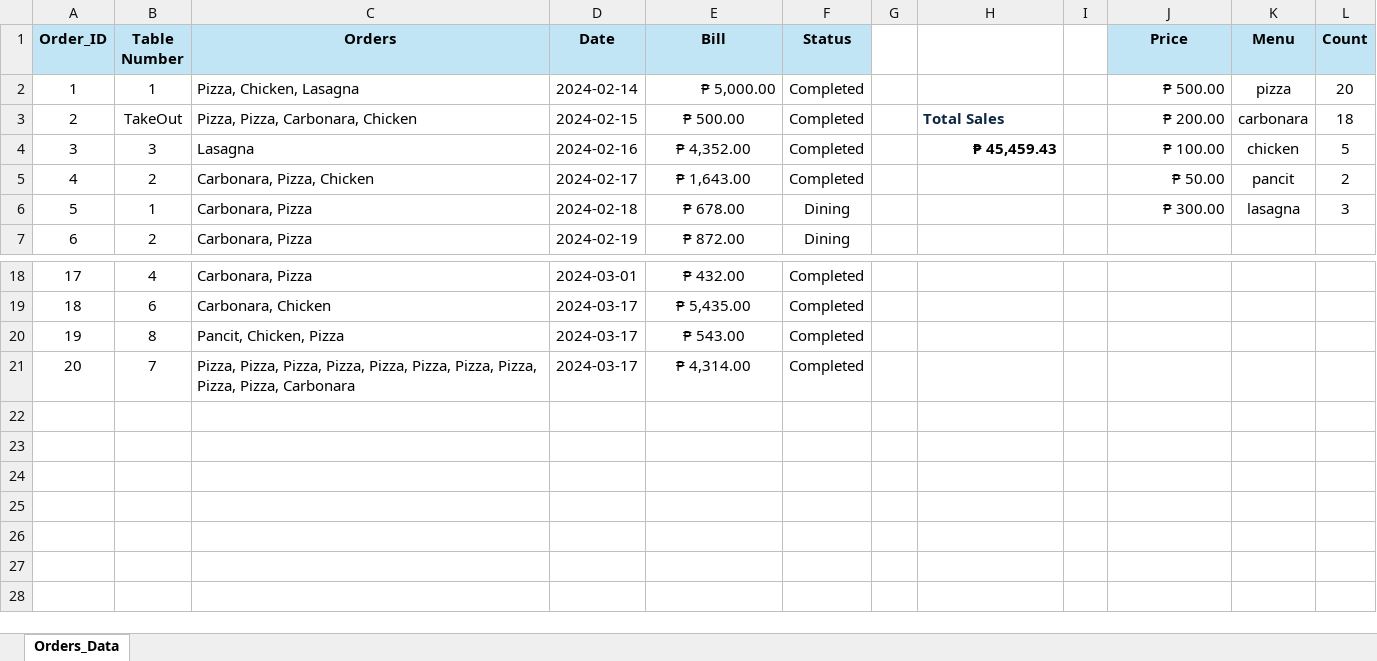
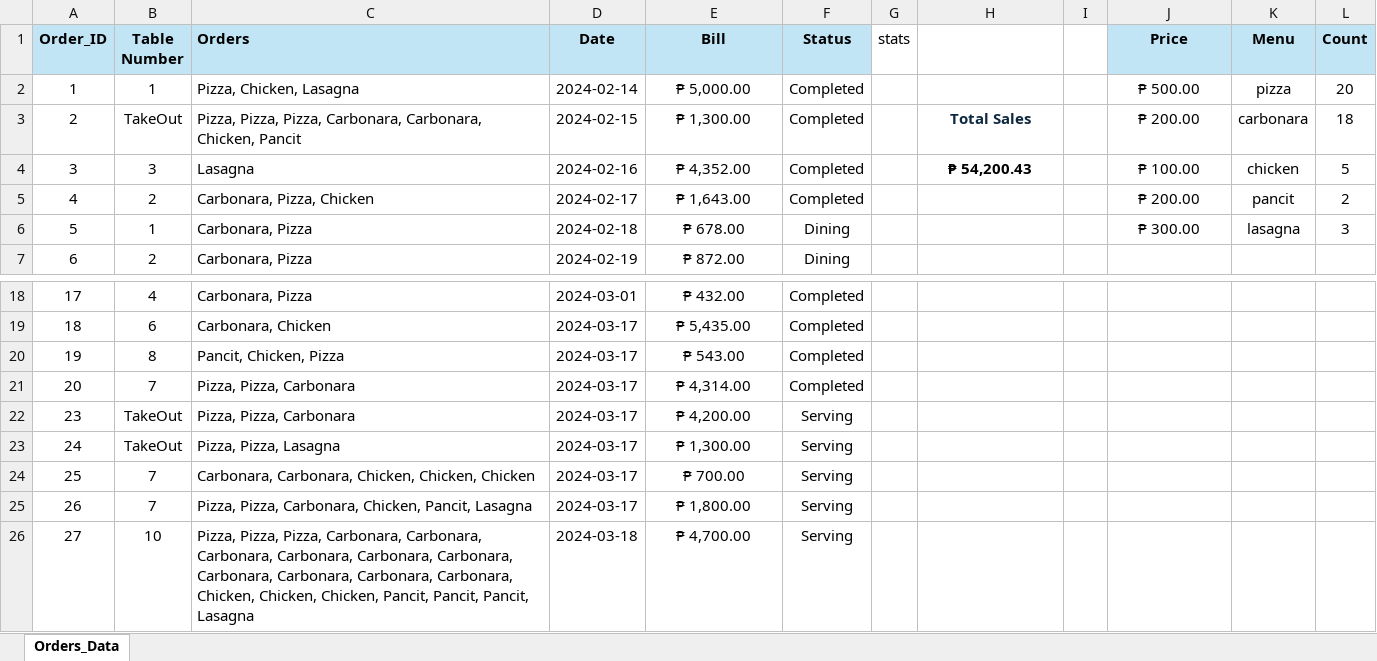
Before and after one commit to Cogiii/Order-Management-System, an Excel workbook: Orders.xlsx, sheet Orders_Data, drawn as a sheet; only a part is shown, gaps mark what is left out; values as stored, in another font and other column widths than the file's, no borders; table styles not drawn; the diff names each change by its address in the sheet, - before the commit and + after, or states it on an @@ line.

```diff
--- a/Orders.xlsx (sheet Orders_Data)
+++ b/Orders.xlsx (sheet Orders_Data)
-C1 alignment: center
+C1 alignment: left
-G1: (empty)
+G1: stats
-E2 alignment: right
+E2 alignment: center
-J2:J6 alignment: right
+J2:J6 alignment: center
-C3 (Orders): Pizza, Pizza, Carbonara, Chicken
+C3 (Orders): Pizza, Pizza, Pizza, Carbonara, Carbonara, Chicken, Pancit
-E3 (Bill): ₱ 500.00
+E3 (Bill): ₱ 1,300.00
-H3 alignment: left
+H3 alignment: center
-H4: ₱ 45,459.43
+H4: ₱ 54,200.43
-H4 alignment: right
+H4 alignment: center
-J5 (Price): ₱ 50.00
+J5 (Price): ₱ 200.00
-C21 (Orders): Pizza, Pizza, Pizza, Pizza, Pizza, Pizza, Pizza, Pizza, Pizza, Pizza, Carbonara
+C21 (Orders): Pizza, Pizza, Carbonara
+row 22: 23 | TakeOut | Pizza, Pizza, Carbonara | 2024-03-17 | ₱ 4,200.00 | Serving
+row 23: 24 | TakeOut | Pizza, Pizza, Lasagna | 2024-03-17 | ₱ 1,300.00 | Serving
+row 24: 25 | 7 | Carbonara, Carbonara, Chicken, Chicken, Chicken | 2024-03-17 | ₱ 700.00 | Serving
+row 25: 26 | 7 | Pizza, Pizza, Carbonara, Chicken, Pancit, Lasagna | 2024-03-17 | ₱ 1,800.00 | Serving
+row 26: 27 | 10 | Pizza, Pizza, Pizza, Carbonara, Carbonara, Carbonara, Carbonara, Carbonara, Carbonara, Carbonara, Carbonara, Carbonara, Carbonara, Chicken, Chicken, Chicken, Pancit, Pancit, Pancit, Lasagna | 2024-03-18 | ₱ 4,700.00 | Serving
```
Also changed, not shown: 1 other file.
